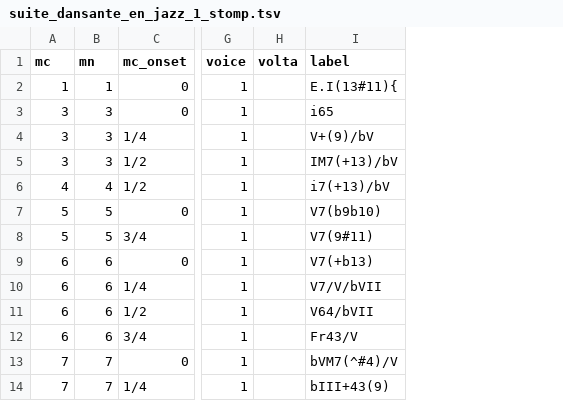
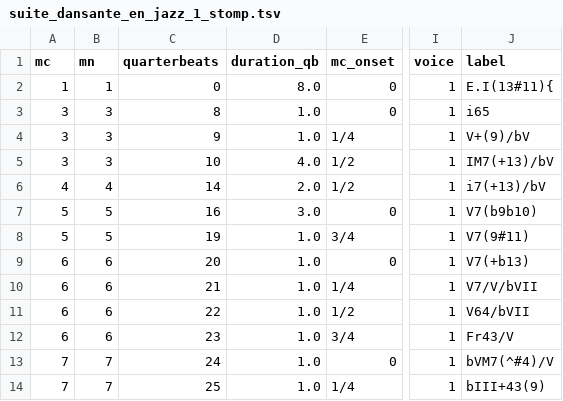
Before and after one commit to DCMLab/schulhoff_suite_dansante_en_jazz, a TSV file: harmonies/suite_dansante_en_jazz_1_stomp.tsv, drawn as a sheet; only a part is shown, gaps mark what is left out; removed rows and columns are numbered as before the commit, all else as after; the diff names each change by its address in the sheet, - before the commit and + after, or states it on an @@ line.

```diff
--- a/harmonies/suite_dansante_en_jazz_1_stomp.tsv
+++ b/harmonies/suite_dansante_en_jazz_1_stomp.tsv
+column C (quarterbeats), rows 2-14: 0 | 8 | 9 | 10 | 14 | 16 | 19 | 20 | 21 | 22 | 23 | 24 | 25
+column D (duration_qb), rows 2-14: 8.0 | 1.0 | 1.0 | 4.0 | 2.0 | 3.0 | 1.0 | 1.0 | 1.0 | 1.0 | 1.0 | 1.0 | 1.0
-column H (volta), empty
```
Also changed, not shown: harmonies/suite_dansante_en_jazz_2_strait.tsv, harmonies/suite_dansante_en_jazz_3_waltz.tsv, 19 other files.
